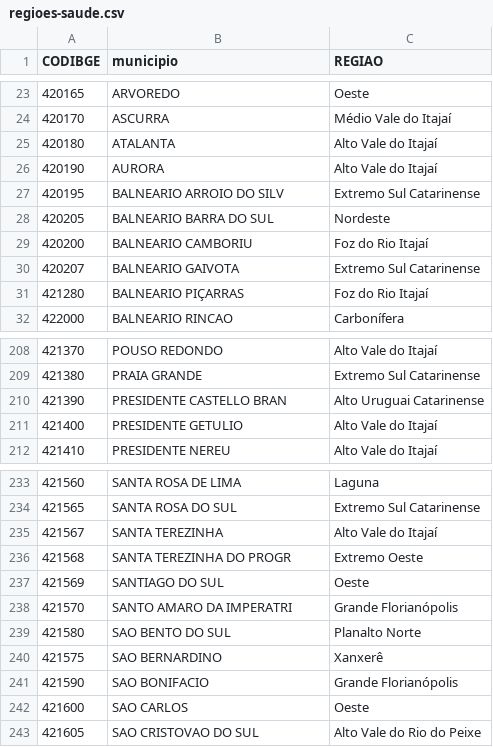
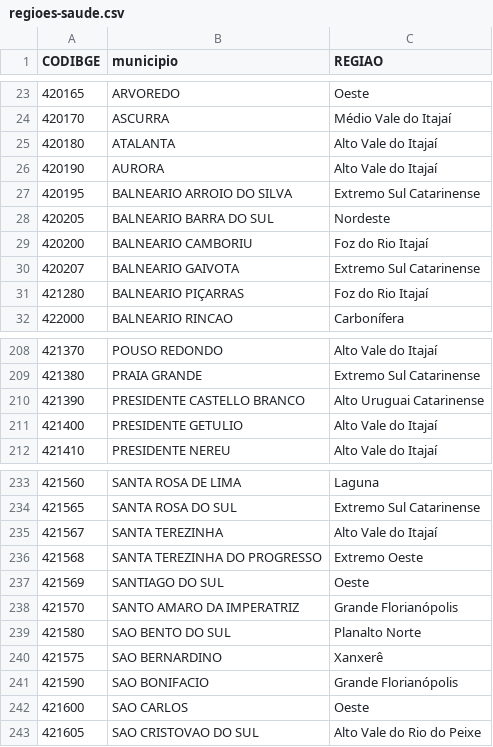
Before and after one commit to LFBossa/MapaSaudeSC, a CSV file: data/regioes-saude.csv, drawn as a sheet; only a part is shown, gaps mark what is left out.

Commit message:
Erro de texto truncado

```diff
--- a/data/regioes-saude.csv
+++ b/data/regioes-saude.csv
@@ -26,3 +26,3 @@ CODIBGE,municipio,REGIAO
 420190,AURORA,Alto Vale do Itajaí
-420195,BALNEARIO ARROIO DO SILV,Extremo Sul Catarinense
+420195,BALNEARIO ARROIO DO SILVA,Extremo Sul Catarinense
 420205,BALNEARIO BARRA DO SUL,Nordeste
@@ -209,3 +209,3 @@ CODIBGE,municipio,REGIAO
 421380,PRAIA GRANDE,Extremo Sul Catarinense
-421390,PRESIDENTE CASTELLO BRAN,Alto Uruguai Catarinense
+421390,PRESIDENTE CASTELLO BRANCO,Alto Uruguai Catarinense
 421400,PRESIDENTE GETULIO,Alto Vale do Itajaí
@@ -235,5 +235,5 @@ CODIBGE,municipio,REGIAO
 421567,SANTA TEREZINHA,Alto Vale do Itajaí
-421568,SANTA TEREZINHA DO PROGR,Extremo Oeste
+421568,SANTA TEREZINHA DO PROGRESSO,Extremo Oeste
 421569,SANTIAGO DO SUL,Oeste
-421570,SANTO AMARO DA IMPERATRI,Grande Florianópolis
+421570,SANTO AMARO DA IMPERATRIZ,Grande Florianópolis
 421580,SAO BENTO DO SUL,Planalto Norte
```
